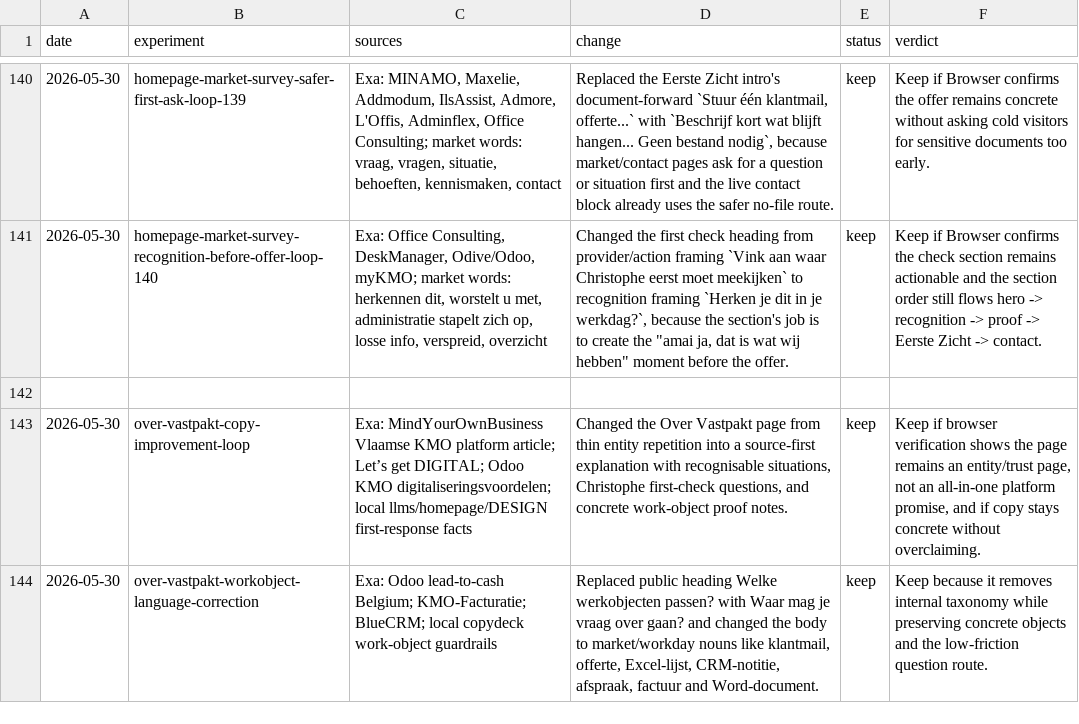
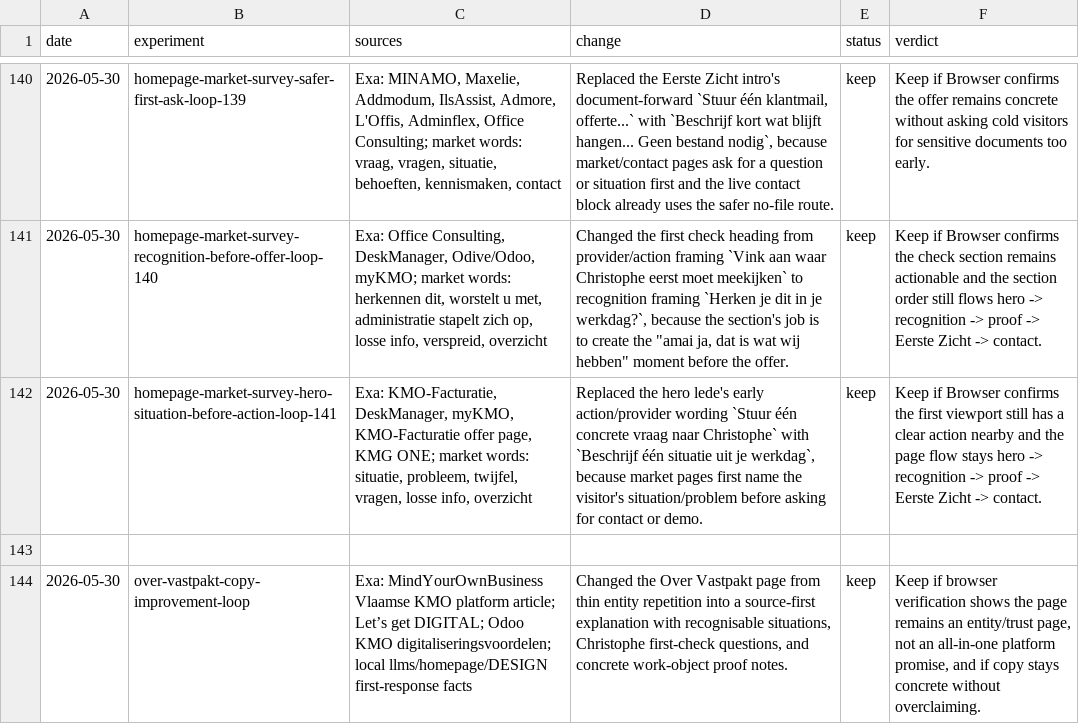
Before and after one commit to ChristopheAI/vastpakt, a TSV file: docs/experiments/homepage-experiments.tsv, drawn as a sheet; only a part is shown, gaps mark what is left out; the shorter side is filled out with more unchanged rows; the diff names each change by its address in the sheet, - before the commit and + after, or states it on an @@ line.

Commit message:
Lead hero with workday situation

```diff
--- a/docs/experiments/homepage-experiments.tsv
+++ b/docs/experiments/homepage-experiments.tsv
+row 142: 2026-05-30 | homepage-market-survey-hero-situation-before-action-loop-141 | Exa: KMO-Facturatie, DeskManager, myKMO, KMO-Facturatie offer page, KMG ONE; market words: situatie, probleem, twijfel, vragen, losse info, overzicht | Replaced the hero lede's early action/provider wording `Stuur één concrete vraag naar Christophe` with `Beschrijf één situatie uit je werkdag`, because market pages first name the visitor's situation/problem before asking for contact or demo. | keep | Keep if Browser confirms the first viewport still has a clear action nearby and the page flow stays hero -> recognition -> proof -> Eerste Zicht -> contact.
```
Also changed, not shown: 2 other files.
